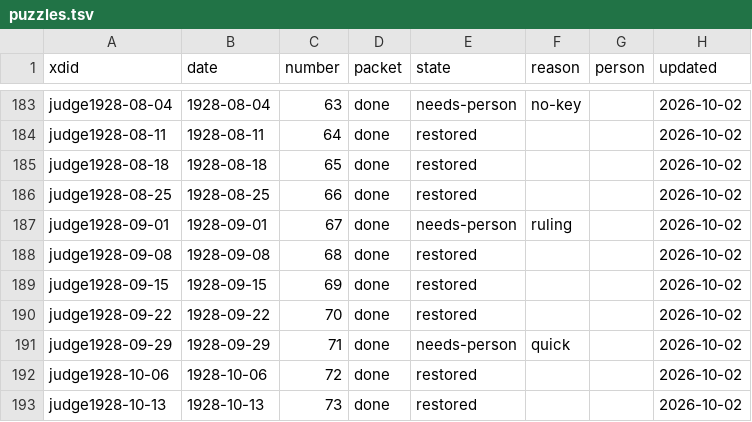
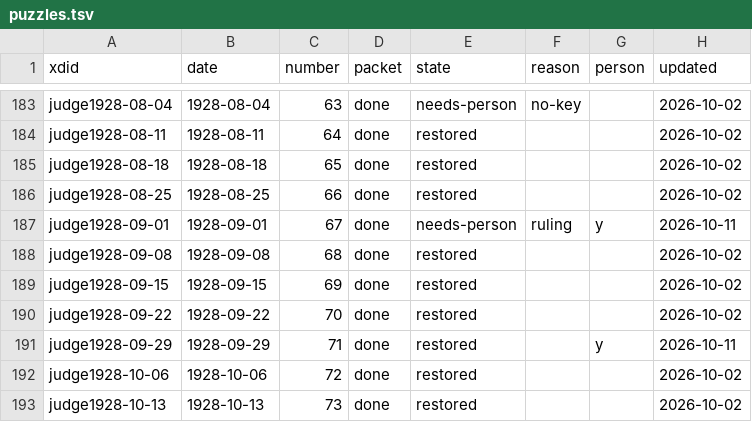
Before and after one commit to EveryPuzzleProject/judge, a TSV file: puzzles.tsv, drawn as a sheet; only a part is shown, gaps mark what is left out; the diff covers the shown part only.

```diff
--- a/puzzles.tsv
+++ b/puzzles.tsv
@@ -186,3 +186,3 @@ judge1928-08-18	1928-08-18	65	done	restored			2026-10-02
 judge1928-08-25	1928-08-25	66	done	restored			2026-10-02
-judge1928-09-01	1928-09-01	67	done	needs-person	ruling		2026-10-02
+judge1928-09-01	1928-09-01	67	done	needs-person	ruling	y	2026-10-11
 judge1928-09-08	1928-09-08	68	done	restored			2026-10-02
@@ -190,3 +190,3 @@ judge1928-09-15	1928-09-15	69	done	restored			2026-10-02
 judge1928-09-22	1928-09-22	70	done	restored			2026-10-02
-judge1928-09-29	1928-09-29	71	done	needs-person	quick		2026-10-02
+judge1928-09-29	1928-09-29	71	done	restored		y	2026-10-11
 judge1928-10-06	1928-10-06	72	done	restored			2026-10-02
```
Also changed, not shown: 148 edited cells elsewhere in this file, 29 other files.
